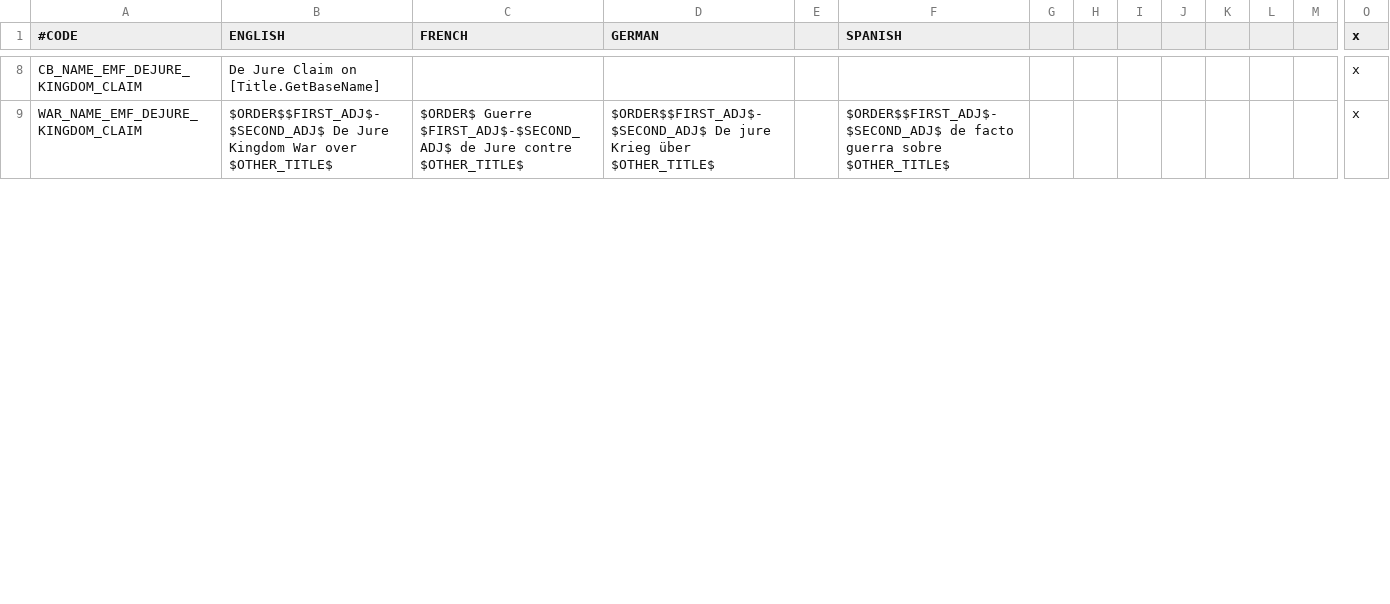
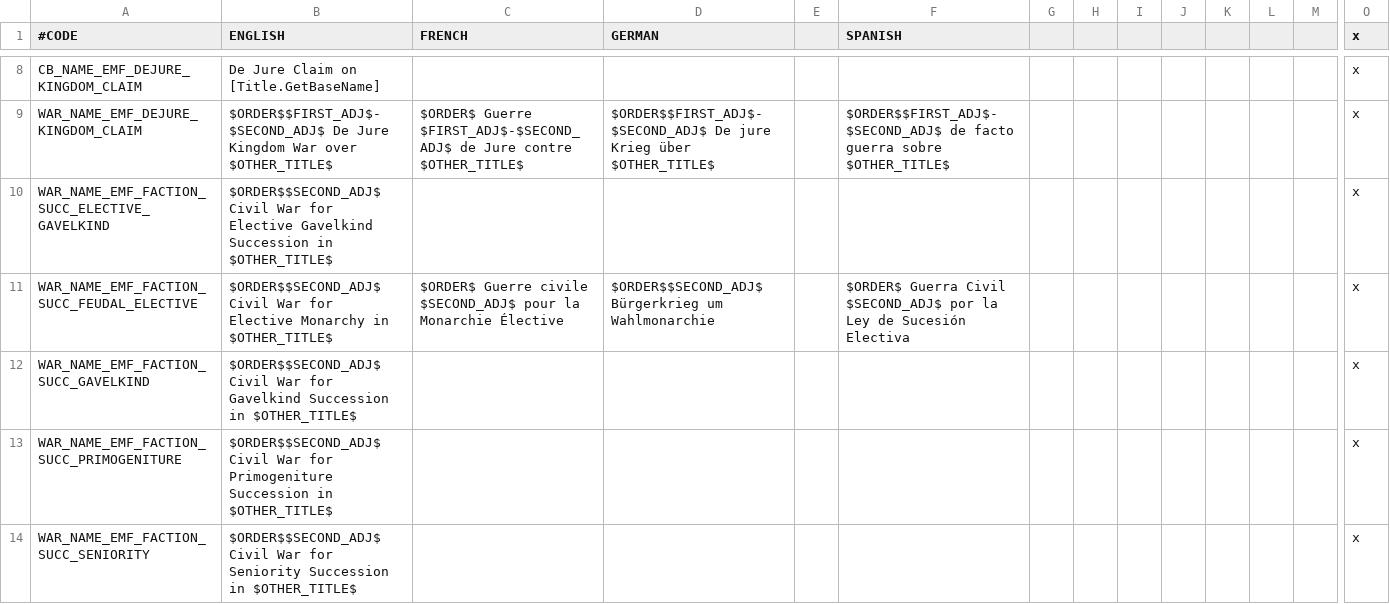
Before and after one commit to EMFTeam/EMF, a CSV file: EMF/localisation/zz~emf_cb.csv, drawn as a sheet; only a part is shown, gaps mark what is left out; rows hold the shown columns only; the diff covers the shown part only; the diff names each change by its address in the sheet, - before the commit and + after, or states it on an @@ line.

Commit message:
non-gender succession law change CBs

```diff
--- a/EMF/localisation/zz~emf_cb.csv
+++ b/EMF/localisation/zz~emf_cb.csv
+row 10: WAR_NAME_EMF_FACTION_SUCC_ELECTIVE_GAVELKIND | $ORDER$$SECOND_ADJ$ Civil War for Elective Gavelkind Succession in $OTHER_TITLE$ |  |  |  |  |  |  |  |  |  |  |  | x
+row 11: WAR_NAME_EMF_FACTION_SUCC_FEUDAL_ELECTIVE | $ORDER$$SECOND_ADJ$ Civil War for Elective Monarchy in $OTHER_TITLE$ | $ORDER$ Guerre civile $SECOND_ADJ$ pour la Monarchie Élective | $ORDER$$SECOND_ADJ$ Bürgerkrieg um Wahlmonarchie |  | $ORDER$ Guerra Civil $SECOND_ADJ$ por la Ley de Sucesión Electiva |  |  |  |  |  |  |  | x
+row 12: WAR_NAME_EMF_FACTION_SUCC_GAVELKIND | $ORDER$$SECOND_ADJ$ Civil War for Gavelkind Succession in $OTHER_TITLE$ |  |  |  |  |  |  |  |  |  |  |  | x
+row 13: WAR_NAME_EMF_FACTION_SUCC_PRIMOGENITURE | $ORDER$$SECOND_ADJ$ Civil War for Primogeniture Succession in $OTHER_TITLE$ |  |  |  |  |  |  |  |  |  |  |  | x
+row 14: WAR_NAME_EMF_FACTION_SUCC_SENIORITY | $ORDER$$SECOND_ADJ$ Civil War for Seniority Succession in $OTHER_TITLE$ |  |  |  |  |  |  |  |  |  |  |  | x
```
Also changed, not shown: 3 added rows and 1 edited cell elsewhere in this file, 2 other files.
